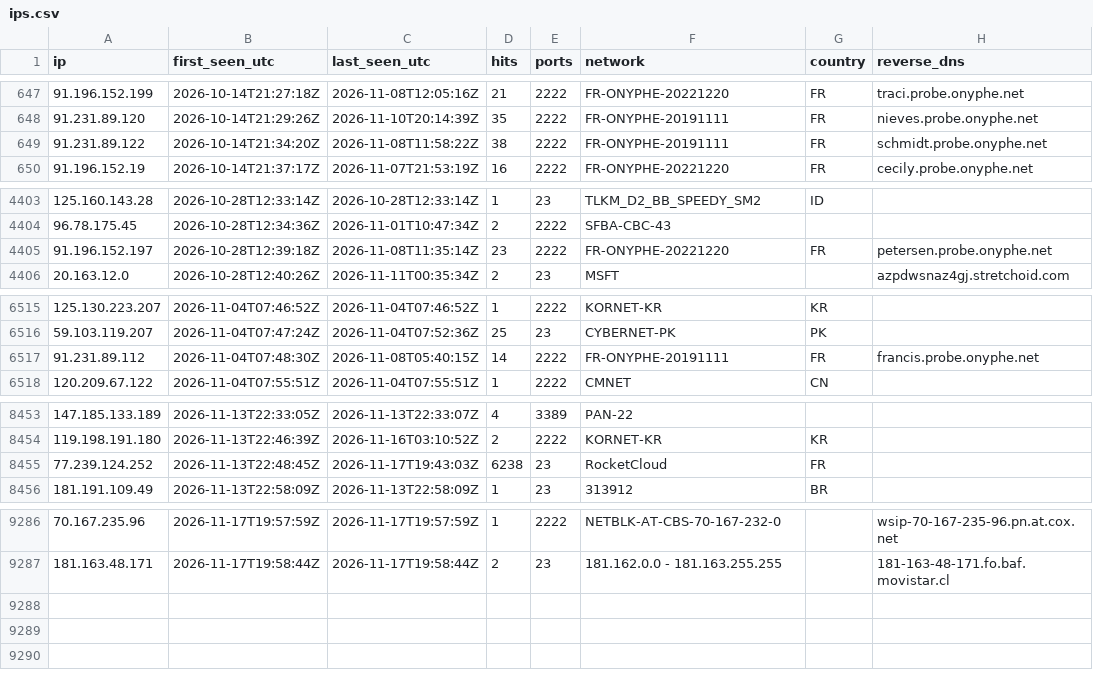
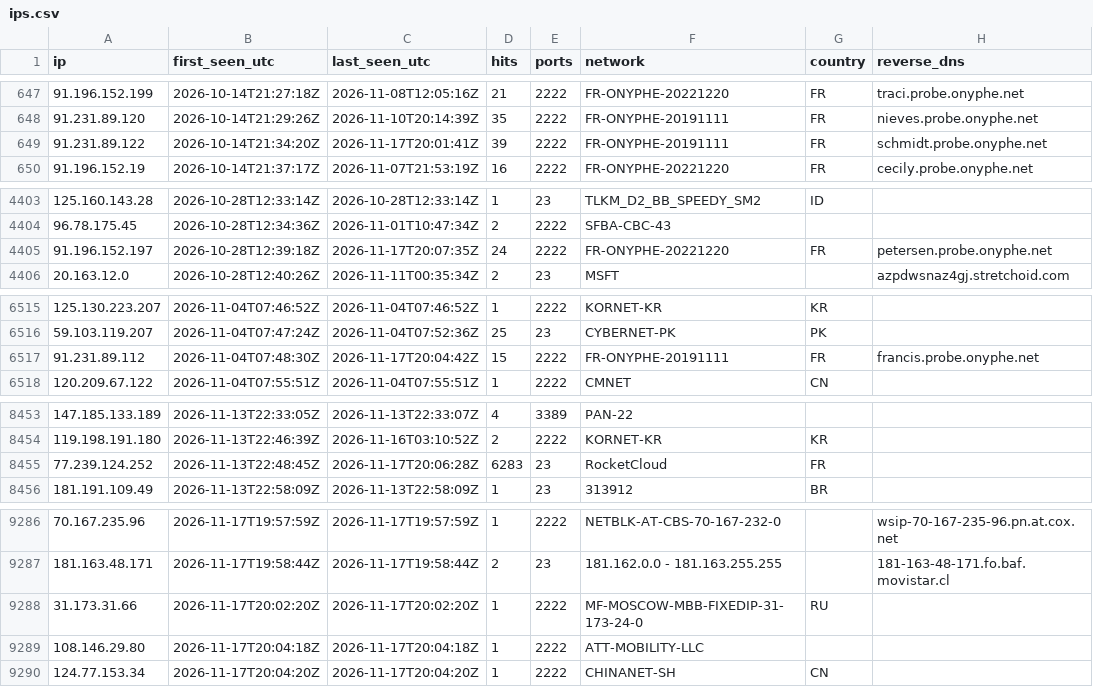
Before and after one commit to yourlocalaccountant/honeypot-db, a CSV file: ips.csv, drawn as a sheet; only a part is shown, gaps mark what is left out; the diff covers the shown part only.

```diff
--- a/ips.csv
+++ b/ips.csv
@@ -648,3 +648,3 @@ ip,first_seen_utc,last_seen_utc,hits,ports,network,country,reverse_dns
 91.231.89.120,2026-10-14T21:29:26Z,2026-11-10T20:14:39Z,35,2222,FR-ONYPHE-20191111,FR,nieves.probe.onyphe.net
-91.231.89.122,2026-10-14T21:34:20Z,2026-11-08T11:58:22Z,38,2222,FR-ONYPHE-20191111,FR,schmidt.probe.onyphe.net
+91.231.89.122,2026-10-14T21:34:20Z,2026-11-17T20:01:41Z,39,2222,FR-ONYPHE-20191111,FR,schmidt.probe.onyphe.net
 91.196.152.19,2026-10-14T21:37:17Z,2026-11-07T21:53:19Z,16,2222,FR-ONYPHE-20221220,FR,cecily.probe.onyphe.net
@@ -4404,3 +4404,3 @@ ip,first_seen_utc,last_seen_utc,hits,ports,network,country,reverse_dns
 96.78.175.45,2026-10-28T12:34:36Z,2026-11-01T10:47:34Z,2,2222,SFBA-CBC-43,,
-91.196.152.197,2026-10-28T12:39:18Z,2026-11-08T11:35:14Z,23,2222,FR-ONYPHE-20221220,FR,petersen.probe.onyphe.net
+91.196.152.197,2026-10-28T12:39:18Z,2026-11-17T20:07:35Z,24,2222,FR-ONYPHE-20221220,FR,petersen.probe.onyphe.net
 20.163.12.0,2026-10-28T12:40:26Z,2026-11-11T00:35:34Z,2,23,MSFT,,azpdwsnaz4gj.stretchoid.com
@@ -6516,3 +6516,3 @@ ip,first_seen_utc,last_seen_utc,hits,ports,network,country,reverse_dns
 59.103.119.207,2026-11-04T07:47:24Z,2026-11-04T07:52:36Z,25,23,CYBERNET-PK,PK,
-91.231.89.112,2026-11-04T07:48:30Z,2026-11-08T05:40:15Z,14,2222,FR-ONYPHE-20191111,FR,francis.probe.onyphe.net
+91.231.89.112,2026-11-04T07:48:30Z,2026-11-17T20:04:42Z,15,2222,FR-ONYPHE-20191111,FR,francis.probe.onyphe.net
 120.209.67.122,2026-11-04T07:55:51Z,2026-11-04T07:55:51Z,1,2222,CMNET,CN,
@@ -8454,3 +8454,3 @@ ip,first_seen_utc,last_seen_utc,hits,ports,network,country,reverse_dns
 119.198.191.180,2026-11-13T22:46:39Z,2026-11-16T03:10:52Z,2,2222,KORNET-KR,KR,
-77.239.124.252,2026-11-13T22:48:45Z,2026-11-17T19:43:03Z,6238,23,RocketCloud,FR,
+77.239.124.252,2026-11-13T22:48:45Z,2026-11-17T20:06:28Z,6283,23,RocketCloud,FR,
 181.191.109.49,2026-11-13T22:58:09Z,2026-11-13T22:58:09Z,1,23,313912,BR,
@@ -9287 +9287,4 @@ ip,first_seen_utc,last_seen_utc,hits,ports,network,country,reverse_dns
 181.163.48.171,2026-11-17T19:58:44Z,2026-11-17T19:58:44Z,2,23,181.162.0.0 - 181.163.255.255,,181-163-48-171.fo.baf.movistar.cl
+31.173.31.66,2026-11-17T20:02:20Z,2026-11-17T20:02:20Z,1,2222,MF-MOSCOW-MBB-FIXEDIP-31-173-24-0,RU,
+108.146.29.80,2026-11-17T20:04:18Z,2026-11-17T20:04:18Z,1,2222,ATT-MOBILITY-LLC,,
+124.77.153.34,2026-11-17T20:04:20Z,2026-11-17T20:04:20Z,1,2222,CHINANET-SH,CN,
```
Also changed, not shown: 4 edited cells elsewhere in this file, 2 other files.
